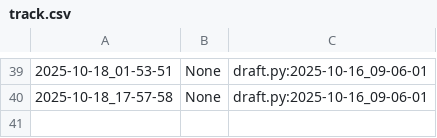
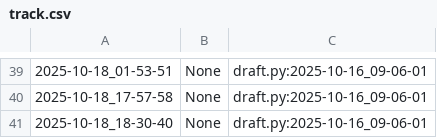
Before and after one commit to qxcode-course/poo-rc-bloco-b-M1guel-V1ana, a CSV file: myrep/.tko/track/poo@motoca/track.csv, drawn as a sheet; only a part is shown, gaps mark what is left out.

```diff
--- a/myrep/.tko/track/poo@motoca/track.csv
+++ b/myrep/.tko/track/poo@motoca/track.csv
@@ -40 +40,2 @@
 2025-10-18_17-57-58,None,draft.py:2025-10-16_09-06-01
+2025-10-18_18-30-40,None,draft.py:2025-10-16_09-06-01
```
Also changed, not shown: 1 other file.
